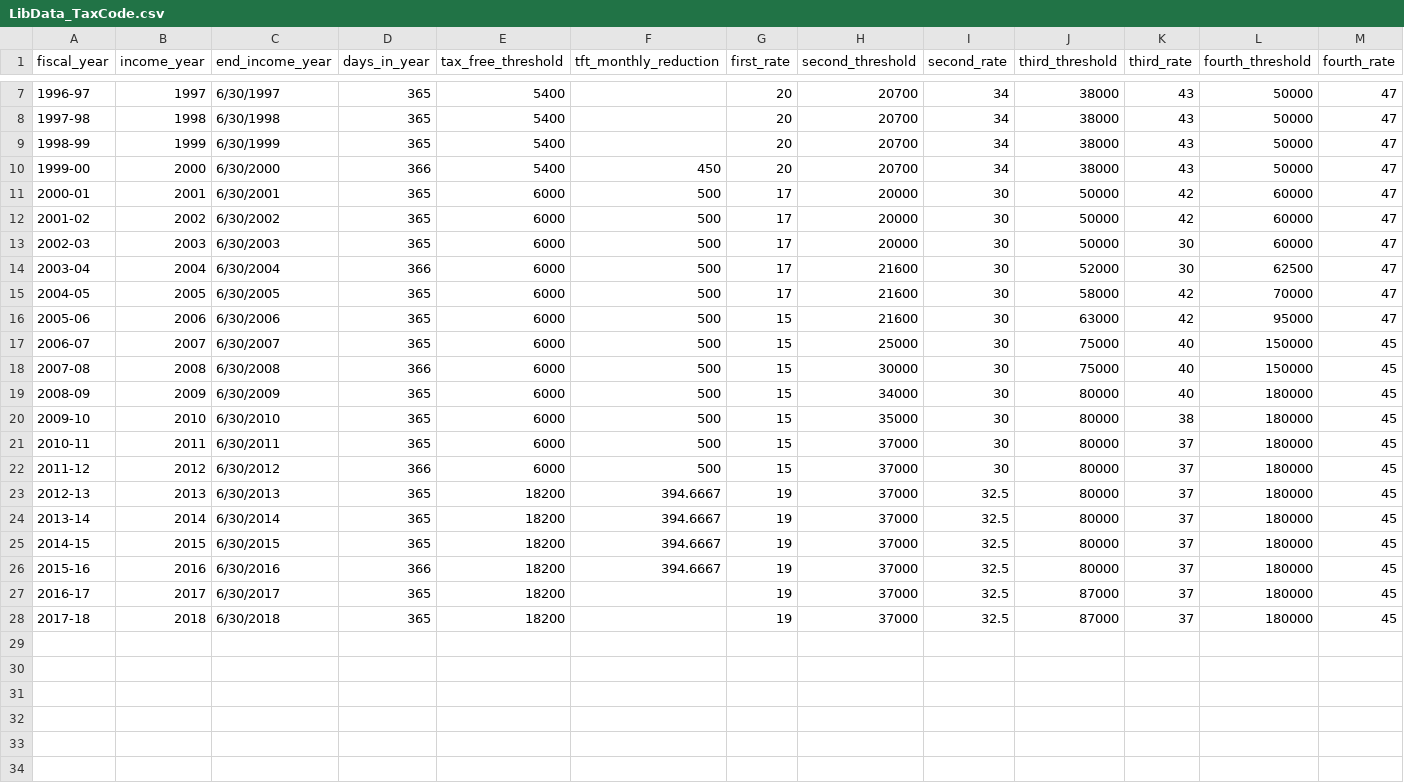
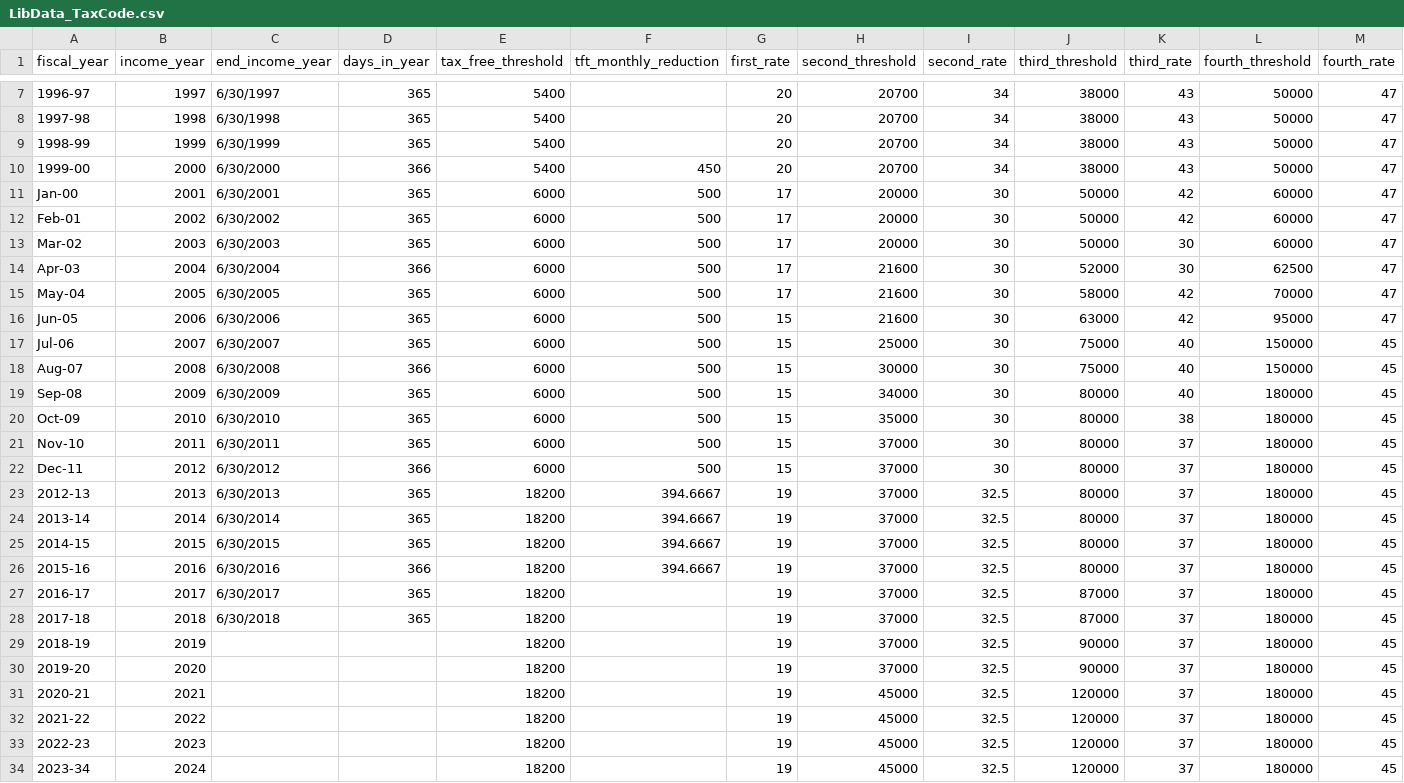
Before and after one commit to justinholland85/RLibrary, a CSV file: LibData_TaxCode.csv, drawn as a sheet; only a part is shown, gaps mark what is left out; rows hold the shown columns only; the diff names each change by its address in the sheet, - before the commit and + after, or states it on an @@ line.

Commit message:
Update LibData_TaxCode.csv

```diff
--- a/LibData_TaxCode.csv
+++ b/LibData_TaxCode.csv
-A11 (fiscal_year): 2000-01
+A11 (fiscal_year): Jan-00
-A12 (fiscal_year): 2001-02
+A12 (fiscal_year): Feb-01
-A13 (fiscal_year): 2002-03
+A13 (fiscal_year): Mar-02
-A14 (fiscal_year): 2003-04
+A14 (fiscal_year): Apr-03
-A15 (fiscal_year): 2004-05
+A15 (fiscal_year): May-04
-A16 (fiscal_year): 2005-06
+A16 (fiscal_year): Jun-05
-A17 (fiscal_year): 2006-07
+A17 (fiscal_year): Jul-06
-A18 (fiscal_year): 2007-08
+A18 (fiscal_year): Aug-07
-A19 (fiscal_year): 2008-09
+A19 (fiscal_year): Sep-08
-A20 (fiscal_year): 2009-10
+A20 (fiscal_year): Oct-09
-A21 (fiscal_year): 2010-11
+A21 (fiscal_year): Nov-10
-A22 (fiscal_year): 2011-12
+A22 (fiscal_year): Dec-11
+row 29: 2018-19 | 2019 |  |  | 18200 |  | 19 | 37000 | 32.5 | 90000 | 37 | 180000 | 45
+row 30: 2019-20 | 2020 |  |  | 18200 |  | 19 | 37000 | 32.5 | 90000 | 37 | 180000 | 45
+row 31: 2020-21 | 2021 |  |  | 18200 |  | 19 | 45000 | 32.5 | 120000 | 37 | 180000 | 45
+row 32: 2021-22 | 2022 |  |  | 18200 |  | 19 | 45000 | 32.5 | 120000 | 37 | 180000 | 45
+row 33: 2022-23 | 2023 |  |  | 18200 |  | 19 | 45000 | 32.5 | 120000 | 37 | 180000 | 45
+row 34: 2023-34 | 2024 |  |  | 18200 |  | 19 | 45000 | 32.5 | 120000 | 37 | 180000 | 45
```
